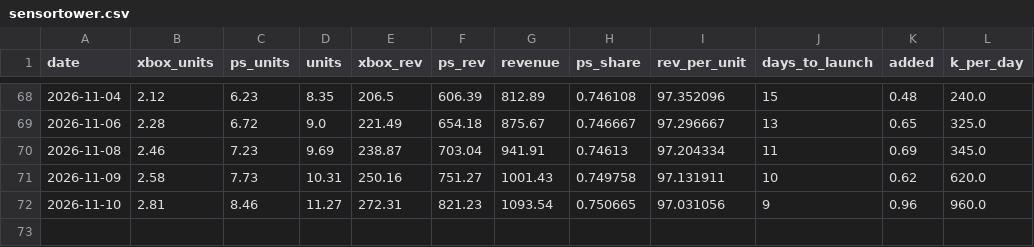
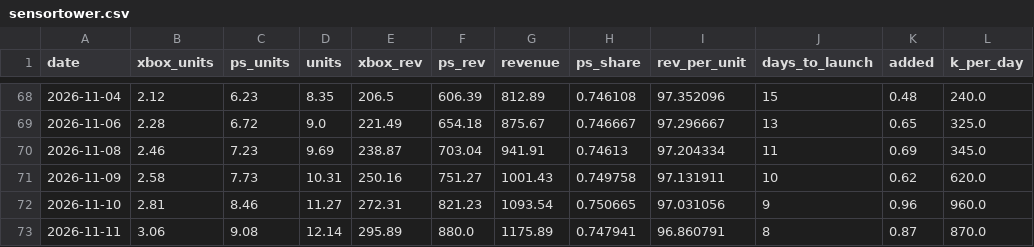
Before and after one commit to Kevin19980730/gta-hype-monitor, a CSV file: data/sensortower.csv, drawn as a sheet; only a part is shown, gaps mark what is left out; the diff names each change by its address in the sheet, - before the commit and + after, or states it on an @@ line.

```diff
--- a/data/sensortower.csv
+++ b/data/sensortower.csv
+row 73: 2026-11-11 | 3.06 | 9.08 | 12.14 | 295.89 | 880.0 | 1175.89 | 0.747941 | 96.860791 | 8 | 0.87 | 870.0
```
Also changed, not shown: data/weekly_stitched.csv, 2 other files.
